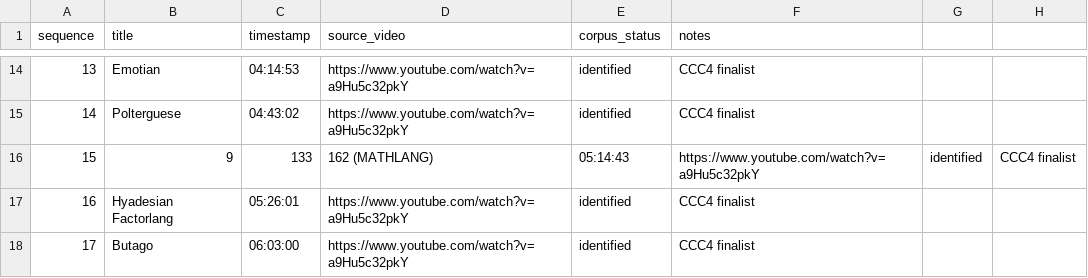
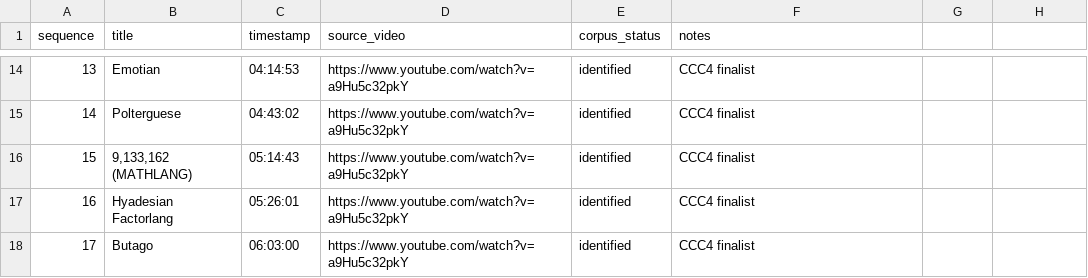
Before and after one commit to JoshuaNicholls/ccc5-chatgpt, a CSV file: ccc5/corpus/ccc4-finalist-corpus.csv, drawn as a sheet; only a part is shown, gaps mark what is left out.

Commit message:
Fix CSV quoting for MATHLANG title

```diff
--- a/ccc5/corpus/ccc4-finalist-corpus.csv
+++ b/ccc5/corpus/ccc4-finalist-corpus.csv
@@ -15,3 +15,3 @@ sequence,title,timestamp,source_video,corpus_status,notes
 14,Polterguese,04:43:02,https://www.youtube.com/watch?v=a9Hu5c32pkY,identified,CCC4 finalist
-15,9,133,162 (MATHLANG),05:14:43,https://www.youtube.com/watch?v=a9Hu5c32pkY,identified,CCC4 finalist
+15,"9,133,162 (MATHLANG)",05:14:43,https://www.youtube.com/watch?v=a9Hu5c32pkY,identified,CCC4 finalist
 16,Hyadesian Factorlang,05:26:01,https://www.youtube.com/watch?v=a9Hu5c32pkY,identified,CCC4 finalist
```
